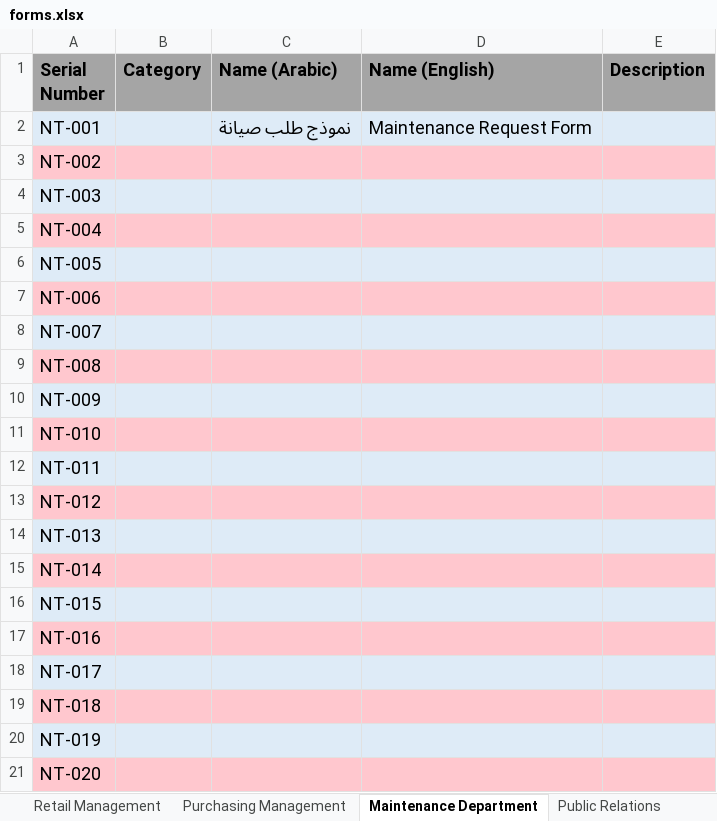
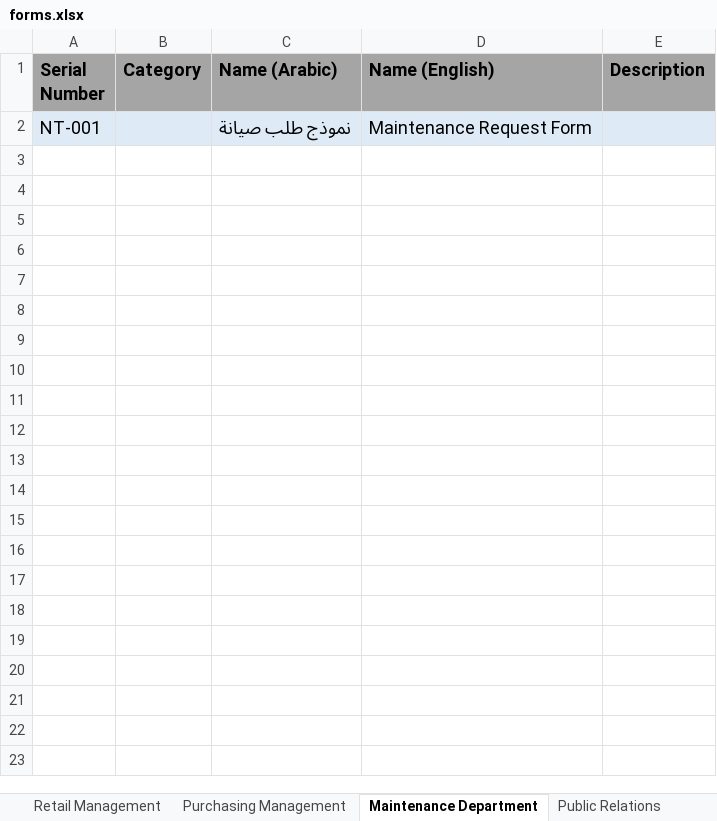
Before and after one commit to Eiad-Soufan/bm-requests-backend, an Excel workbook: data/forms.xlsx, sheet Maintenance Department, drawn as a sheet; values as stored, in another font and other column widths than the file's, no borders; the diff names each change by its address in the sheet, - before the commit and + after, or states it on an @@ line.

```diff
--- a/data/forms.xlsx (sheet Maintenance Department)
+++ b/data/forms.xlsx (sheet Maintenance Department)
-row 3: NT-002
-row 4: NT-003
-row 5: NT-004
-row 6: NT-005
-row 7: NT-006
-row 8: NT-007
-row 9: NT-008
-row 10: NT-009
-row 11: NT-010
-row 12: NT-011
-row 13: NT-012
-row 14: NT-013
-row 15: NT-014
-row 16: NT-015
-row 17: NT-016
-row 18: NT-017
-row 19: NT-018
-row 20: NT-019
-row 21: NT-020
```
Also changed, not shown: sheet Public Relations, sheet Production Department, sheet Marketing Department, sheet Agents Service, sheet Retail Management, sheet Wholesale Management, 3 more sheets.
